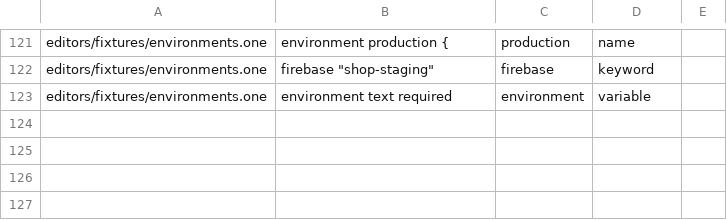
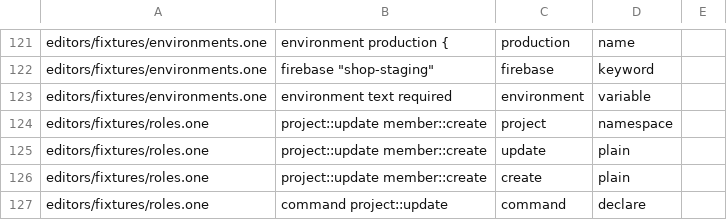
Before and after one commit to da0x/uione, a TSV file: editors/expected.tsv, drawn as a sheet; only a part is shown, gaps mark what is left out; the diff names each change by its address in the sheet, - before the commit and + after, or states it on an @@ line.

Commit message:
Highlight a name after :: as a name, not a declaration or a keyword
In a role block, a line starting project::update read as a project declaration
naming update, and member::create showed create as a keyword. A declaration word
before :: is a qualifier, and the word after :: is a name, in both editors.

```diff
--- a/editors/expected.tsv
+++ b/editors/expected.tsv
+row 124: editors/fixtures/roles.one | project::update member::create | project | namespace
+row 125: editors/fixtures/roles.one | project::update member::create | update | plain
+row 126: editors/fixtures/roles.one | project::update member::create | create | plain
+row 127: editors/fixtures/roles.one | command project::update | command | declare
```
Also changed, not shown: 4 other files.
